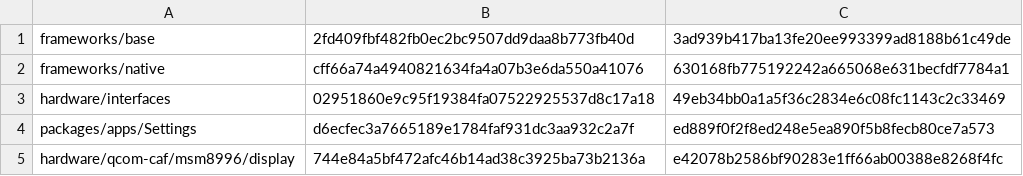
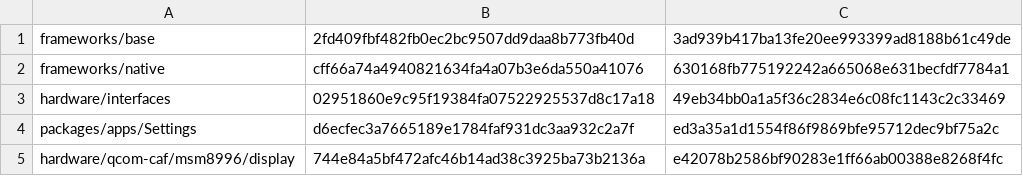
Before and after one commit to abobij/android_device_hp_butler, a TSV file: patch-revisions.tsv, drawn as a sheet.

Commit message:
hp: Add Settings model marketname platform patch
Signed-off-by: abobij <222517514+abobij@users.noreply.github.com>

```diff
--- a/patch-revisions.tsv
+++ b/patch-revisions.tsv
@@ -3,3 +3,3 @@ frameworks/native	cff66a74a4940821634fa4a07b3e6da550a41076	630168fb775192242a665
 hardware/interfaces	02951860e9c95f19384fa07522925537d8c17a18	49eb34bb0a1a5f36c2834e6c08fc1143c2c33469
-packages/apps/Settings	d6ecfec3a7665189e1784faf931dc3aa932c2a7f	ed889f0f2f8ed248e5ea890f5b8fecb80ce7a573
+packages/apps/Settings	d6ecfec3a7665189e1784faf931dc3aa932c2a7f	ed3a35a1d1554f86f9869bfe95712dec9bf75a2c
 hardware/qcom-caf/msm8996/display	744e84a5bf472afc46b14ad38c3925ba73b2136a	e42078b2586bf90283e1ff66ab00388e8268f4fc
```
Also changed, not shown: 1 other file.
